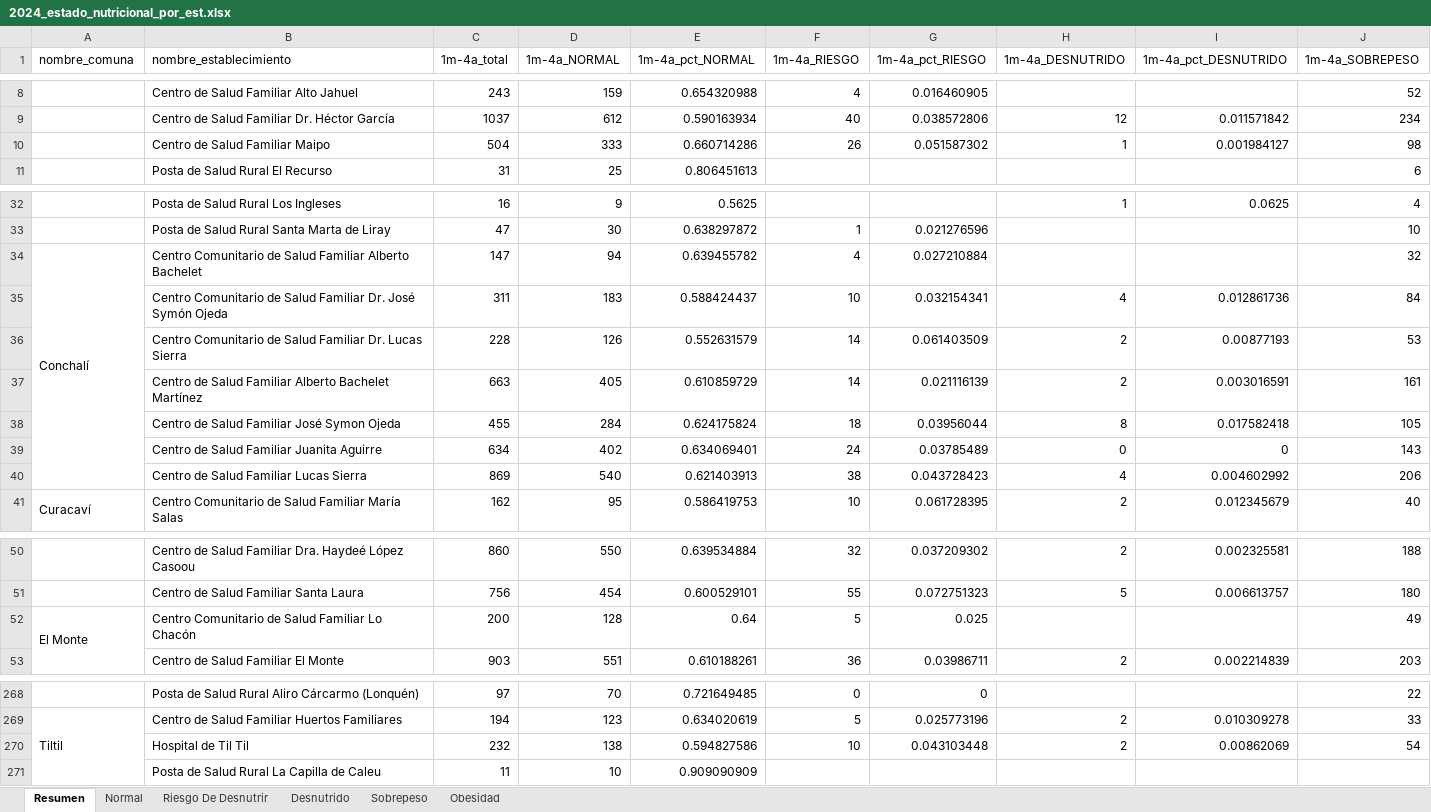
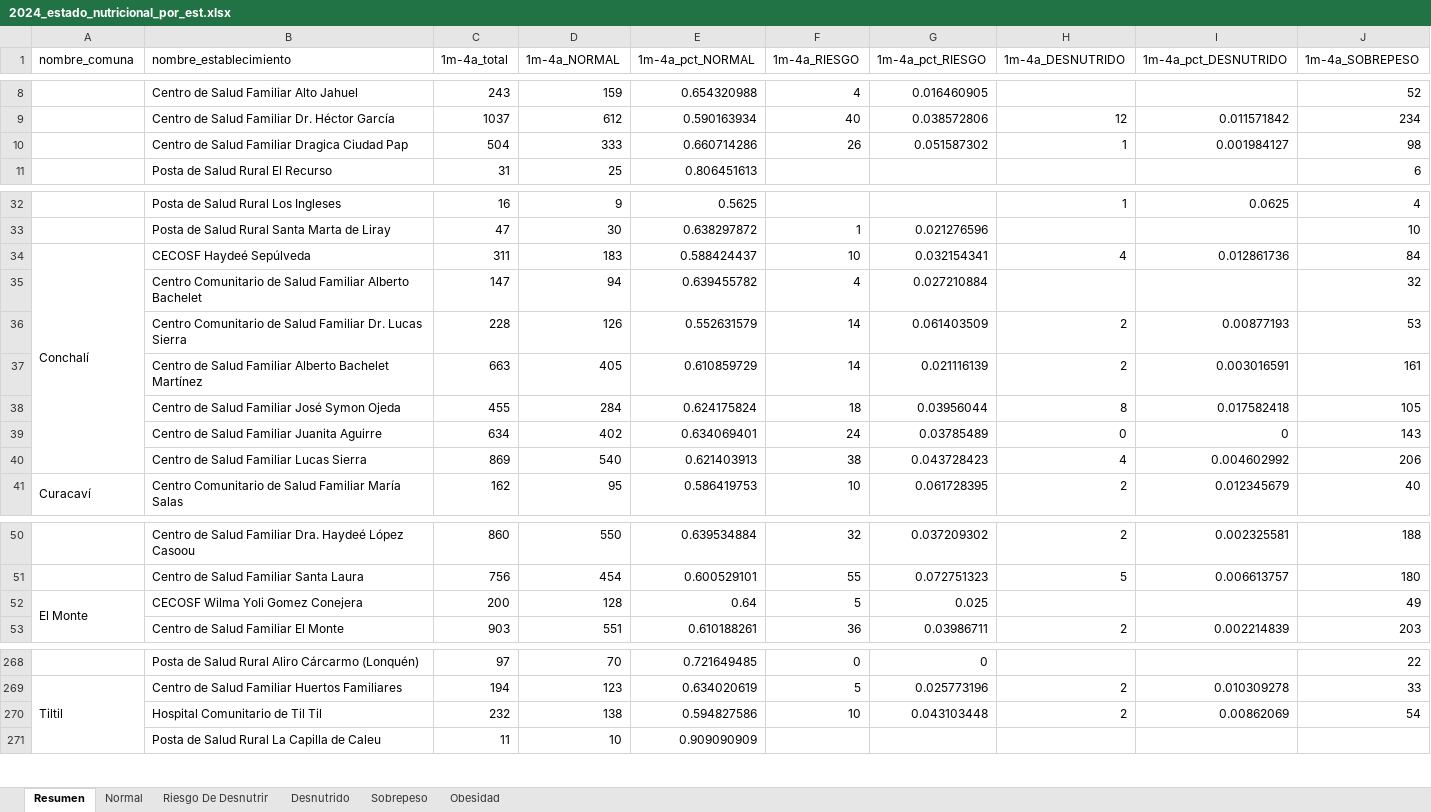
Before and after one commit to santiagofh/REM-Nutricion, an Excel workbook: output/2024_estado_nutricional_por_est.xlsx, sheet Resumen, drawn as a sheet; only a part is shown, gaps mark what is left out; values as stored, in another font and other column widths than the file's, no borders; removed rows and columns are numbered as before the commit, all else as after; rows hold the shown columns only; the diff names each change by its address in the sheet, - before the commit and + after, or states it on an @@ line.

```diff
--- a/output/2024_estado_nutricional_por_est.xlsx (sheet Resumen)
+++ b/output/2024_estado_nutricional_por_est.xlsx (sheet Resumen)
-B10 (nombre_establecimiento): Centro de Salud Familiar Maipo
+B10 (nombre_establecimiento): Centro de Salud Familiar Dragica Ciudad Pap
+row 34: Conchalí | CECOSF Haydeé Sepúlveda | 311 | 183 | 0.588424437 | 10 | 0.032154341 | 4 | 0.012861736 | 84
-A35 (nombre_comuna): Conchalí
+A35 (nombre_comuna): (empty)
-A34:A40 merged
-row 35:  | Centro Comunitario de Salud Familiar Dr. José Symón Ojeda | 311 | 183 | 0.588424437 | 10 | 0.032154341 | 4 | 0.012861736 | 84
-B52 (nombre_establecimiento): Centro Comunitario de Salud Familiar Lo Chacón
+B52 (nombre_establecimiento): CECOSF Wilma Yoli Gomez Conejera
-B270 (nombre_establecimiento): Hospital de Til Til
+B270 (nombre_establecimiento): Hospital Comunitario de Til Til
```
Also changed, not shown: sheet Riesgo De Desnutrir, sheet Sobrepeso, sheet Normal, sheet Obesidad, sheet Desnutrido, output/2024_grupo_etario_por_est.xlsx, output/REM_2024_P1_SECCION_D_GESTANTES.xlsx, 23 other files.
